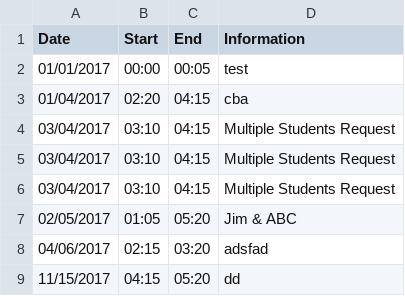
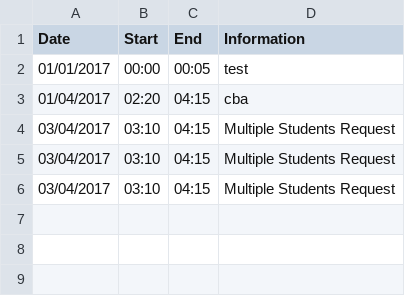
Before and after one commit to malaura/ICSPScheduler, a CSV file: Students/ABC.csv, drawn as a sheet; the diff names each change by its address in the sheet, - before the commit and + after, or states it on an @@ line.

```diff
--- a/Students/ABC.csv
+++ b/Students/ABC.csv
-row 7: 02/05/2017 | 01:05 | 05:20 | Jim & ABC
-row 8: 04/06/2017 | 02:15 | 03:20 | adsfad
-row 9: 11/15/2017 | 04:15 | 05:20 | dd
```
Also changed, not shown: 7 other files.
